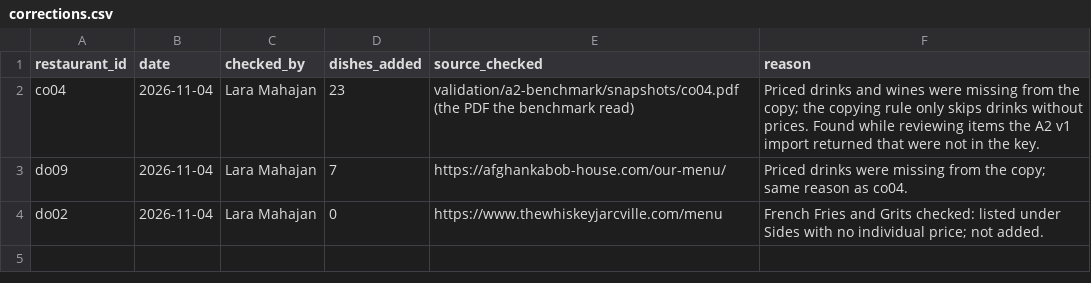
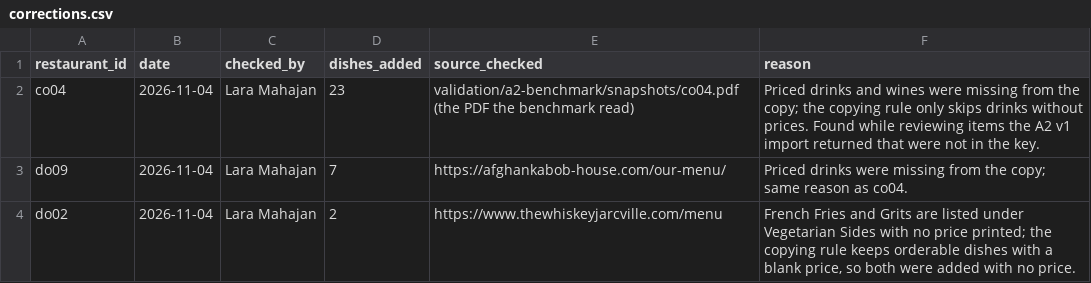
Before and after one commit to krishpatel17/WhatsGood, a CSV file: validation/a2-benchmark/truth/corrections.csv, drawn as a sheet.

```diff
--- a/validation/a2-benchmark/truth/corrections.csv
+++ b/validation/a2-benchmark/truth/corrections.csv
@@ -3,2 +3,2 @@ co04,2026-11-04,Lara Mahajan,23,validation/a2-benchmark/snapshots/co04.pdf (the
 do09,2026-11-04,Lara Mahajan,7,https://afghankabob-house.com/our-menu/,Priced drinks were missing from the copy; same reason as co04.
-do02,2026-11-04,Lara Mahajan,0,https://www.thewhiskeyjarcville.com/menu,French Fries and Grits checked: listed under Sides with no individual price; not added.
+do02,2026-11-04,Lara Mahajan,2,https://www.thewhiskeyjarcville.com/menu,"French Fries and Grits are listed under Vegetarian Sides with no price printed; the copying rule keeps orderable dishes with a blank price, so both were added with no price."
```
Also changed, not shown: validation/a2-benchmark/truth/sheets/do02.csv, 3 other files.
